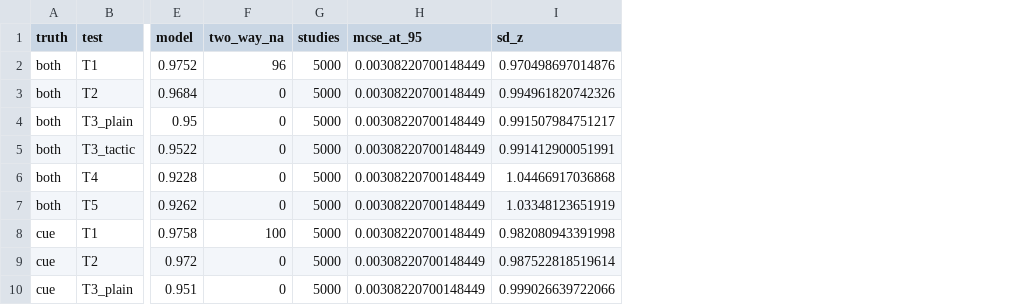
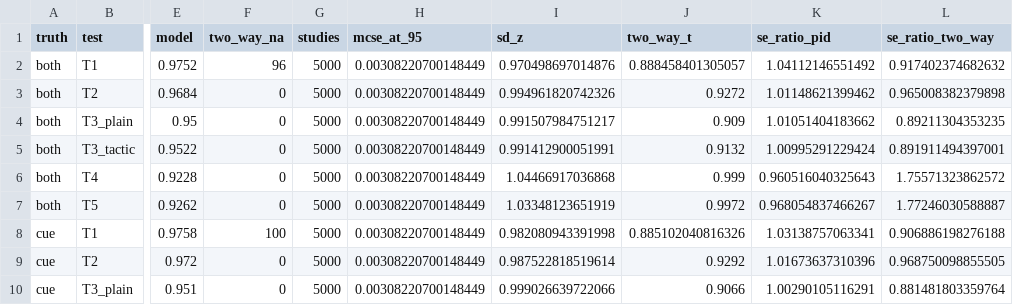
Before and after one commit to relihan1/approval-persuasion-sim, a CSV file: output/tables/coverage_95.csv, drawn as a sheet; only a part is shown, gaps mark what is left out; the diff names each change by its address in the sheet, - before the commit and + after, or states it on an @@ line.

```diff
--- a/output/tables/coverage_95.csv
+++ b/output/tables/coverage_95.csv
+column J (two_way_t), rows 2-10: 0.888458401305057 | 0.9272 | 0.909 | 0.9132 | 0.999 | 0.9972 | 0.885102040816326 | 0.9292 | 0.9066
+column K (se_ratio_pid), rows 2-10: 1.04112146551492 | 1.01148621399462 | 1.01051404183662 | 1.00995291229424 | 0.960516040325643 | 0.968054837466267 | 1.03138757063341 | 1.01673637310396 | 1.00290105116291
+column L (se_ratio_two_way), rows 2-10: 0.917402374682632 | 0.965008382379898 | 0.89211304353235 | 0.891911494397001 | 1.75571323862572 | 1.77246030588887 | 0.906886198276188 | 0.968750098855505 | 0.881481803359764
```
Also changed, not shown: output/tables/sensitivity_coverage_by_test.csv, output/tables/sensitivity_request_slopes_sweep.csv, 15 other files.
